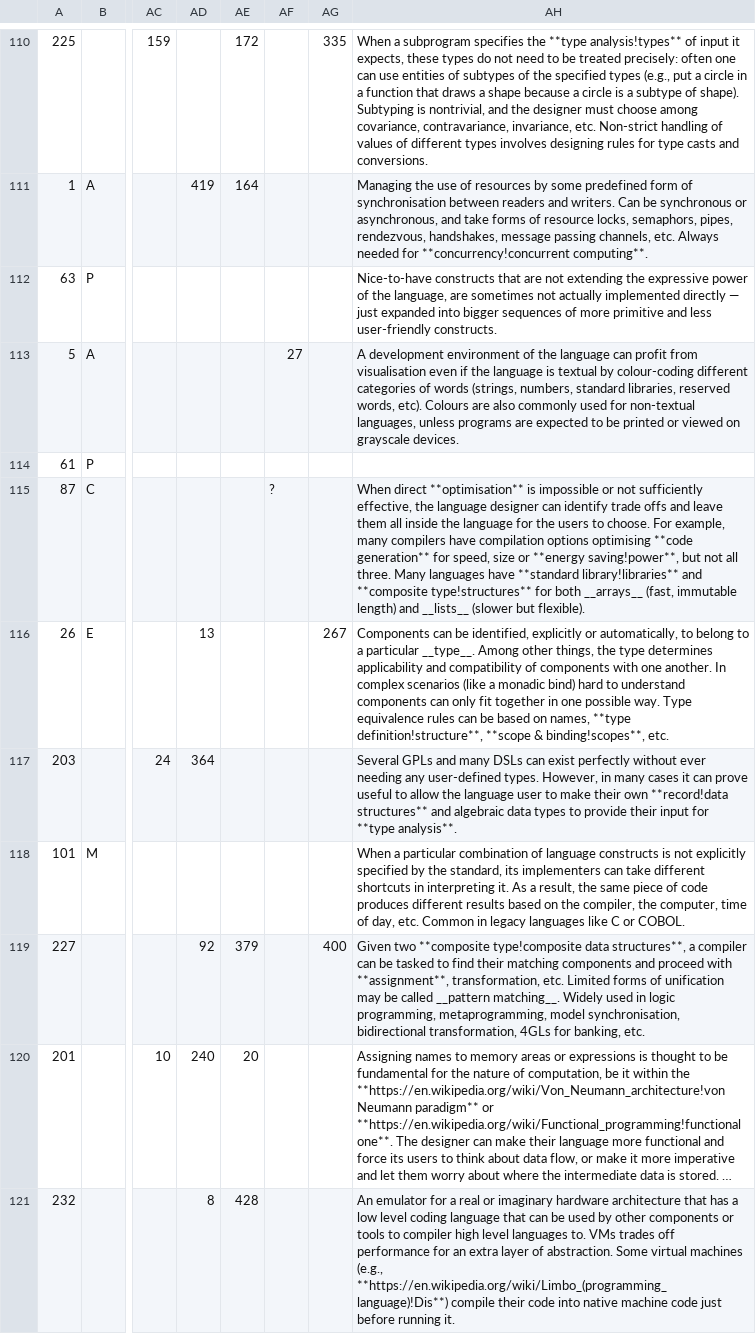
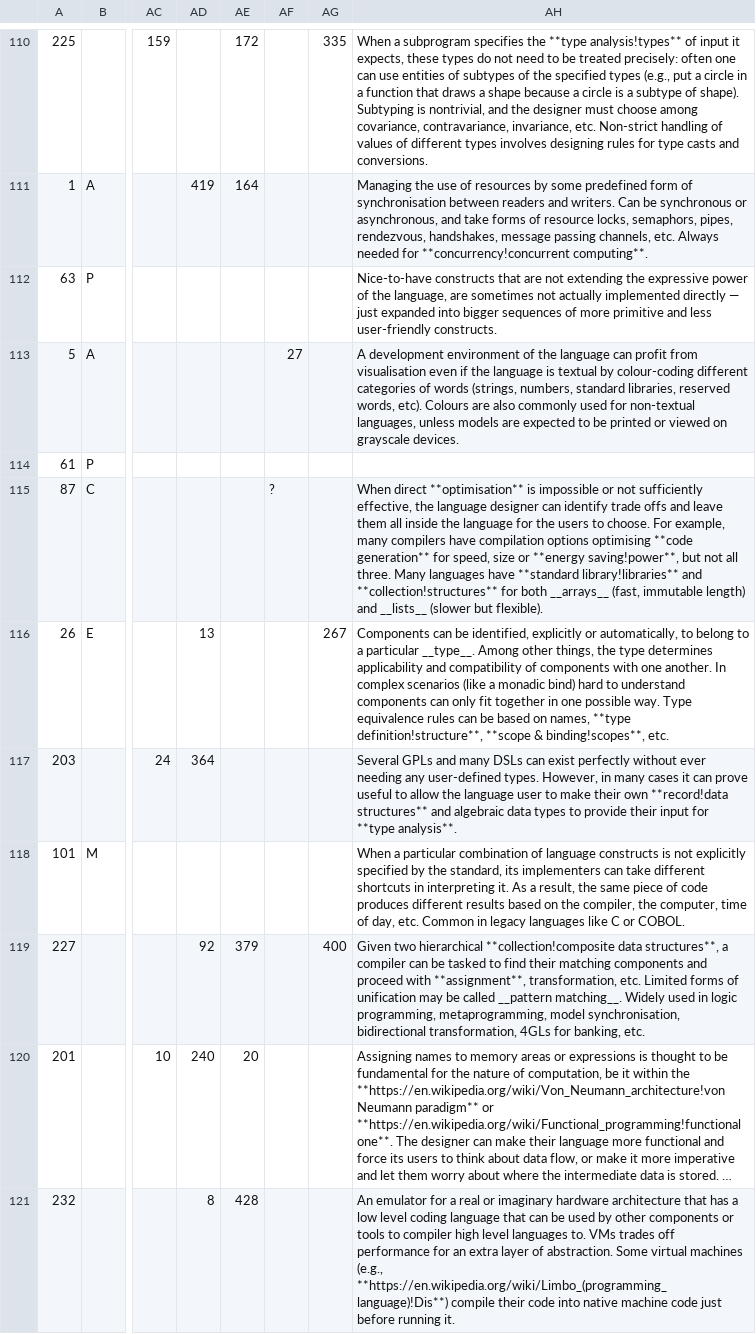
Before and after one commit to slebok/slebok.github.io, a CSV file: dyol/Patterns.csv, drawn as a sheet; only a part is shown, gaps mark what is left out; long unchanged cells end in …; the diff covers the shown part only; the diff names each change by its address in the sheet, - before the commit and + after, or states it on an @@ line.

```diff
--- a/dyol/Patterns.csv
+++ b/dyol/Patterns.csv
-AH113: …languages, unless programs are expected…
+AH113: …languages, unless models are expected…
-AH115: …library!libraries** and **composite type!structures** for both…
+AH115: …library!libraries** and **collection!structures** for both…
-AH119: Given two **composite type!composite data structures**,…
+AH119: Given two hierarchical **collection!composite data structures**,…
```
Also changed, not shown: 3 added rows, 3 removed rows, 2 moved rows and 43 edited cells elsewhere in this file, 3 other files.
